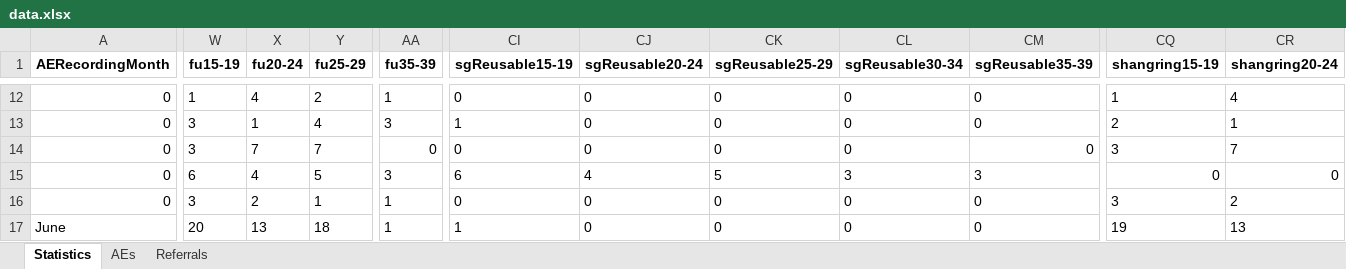
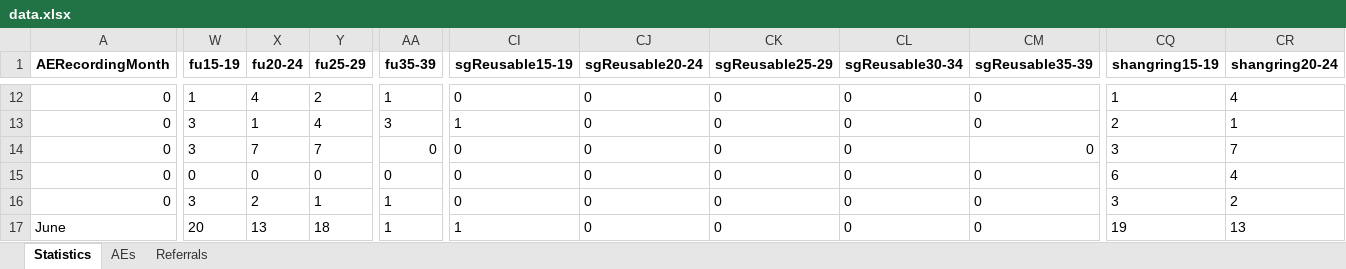
Before and after one commit to ashleymutenha/zazic-commcareManipulation, an Excel workbook: data.xlsx, sheet Statistics, drawn as a sheet; only a part is shown, gaps mark what is left out; values as stored, in another font and other column widths than the file's, no borders; the diff covers the shown part only; the diff names each change by its address in the sheet, - before the commit and + after, or states it on an @@ line.

```diff
--- a/data.xlsx (sheet Statistics)
+++ b/data.xlsx (sheet Statistics)
-W15 (fu15-19): 6
+W15 (fu15-19): 0
-X15 (fu20-24): 4
+X15 (fu20-24): 0
-Y15 (fu25-29): 5
+Y15 (fu25-29): 0
-AA15 (fu35-39): 3
+AA15 (fu35-39): 0
-CI15 (sgReusable15-19): 6
+CI15 (sgReusable15-19): 0
-CJ15 (sgReusable20-24): 4
+CJ15 (sgReusable20-24): 0
-CK15 (sgReusable25-29): 5
+CK15 (sgReusable25-29): 0
-CL15 (sgReusable30-34): 3
+CL15 (sgReusable30-34): 0
-CM15 (sgReusable35-39): 3
+CM15 (sgReusable35-39): 0
-CQ15 (shangring15-19): 0
+CQ15 (shangring15-19): 6
-CR15 (shangring20-24): 0
+CR15 (shangring20-24): 4
```
Also changed, not shown: 3 edited cells and cell formats elsewhere in this sheet, ZDIPlookup.xlsx, final_corrected_data.xlsx, 6 other files.
